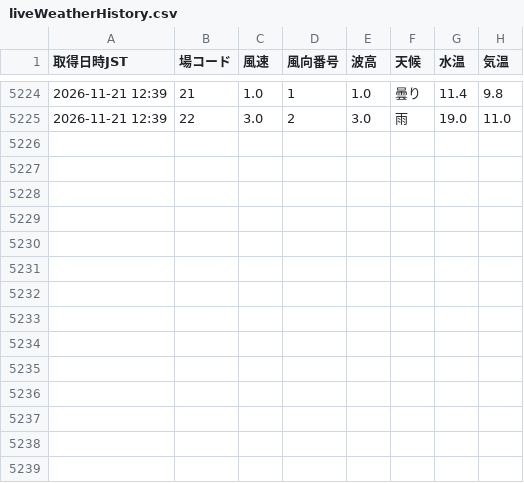
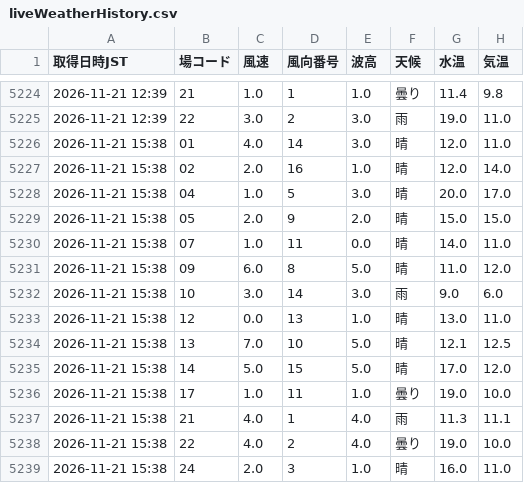
Before and after one commit to shigezou926/pallas-mercato-7k9, a CSV file: docs/data/liveWeatherHistory.csv, drawn as a sheet; only a part is shown, gaps mark what is left out.

```diff
--- a/docs/data/liveWeatherHistory.csv
+++ b/docs/data/liveWeatherHistory.csv
@@ -5225 +5225,15 @@
 2026-11-21 12:39,22,3.0,2,3.0,雨,19.0,11.0
+2026-11-21 15:38,01,4.0,14,3.0,晴,12.0,11.0
+2026-11-21 15:38,02,2.0,16,1.0,晴,12.0,14.0
+2026-11-21 15:38,04,1.0,5,3.0,晴,20.0,17.0
+2026-11-21 15:38,05,2.0,9,2.0,晴,15.0,15.0
+2026-11-21 15:38,07,1.0,11,0.0,晴,14.0,11.0
+2026-11-21 15:38,09,6.0,8,5.0,晴,11.0,12.0
+2026-11-21 15:38,10,3.0,14,3.0,雨,9.0,6.0
+2026-11-21 15:38,12,0.0,13,1.0,晴,13.0,11.0
+2026-11-21 15:38,13,7.0,10,5.0,晴,12.1,12.5
+2026-11-21 15:38,14,5.0,15,5.0,晴,17.0,12.0
+2026-11-21 15:38,17,1.0,11,1.0,曇り,19.0,10.0
+2026-11-21 15:38,21,4.0,1,4.0,雨,11.3,11.1
+2026-11-21 15:38,22,4.0,2,4.0,曇り,19.0,10.0
+2026-11-21 15:38,24,2.0,3,1.0,晴,16.0,11.0
```
Also changed, not shown: 1 other file.
